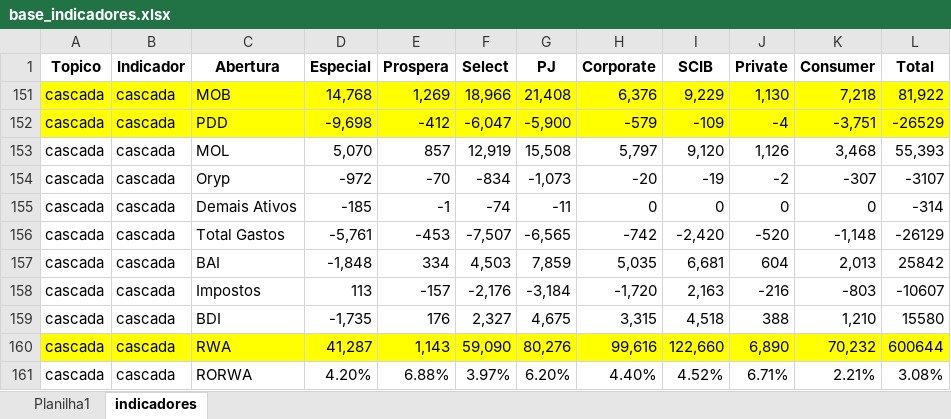
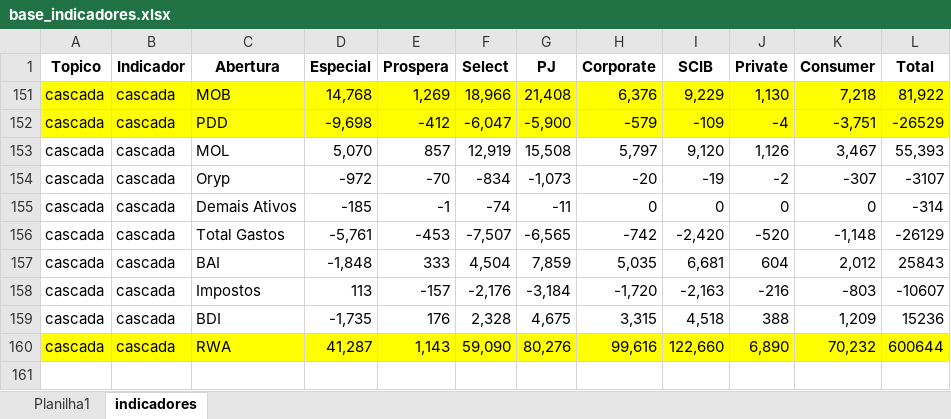
Before and after one commit to caiquefilipini/simulador_financas, an Excel workbook: base_indicadores.xlsx, sheet indicadores, drawn as a sheet; values as stored, in another font and other column widths than the file's, no borders; the diff names each change by its address in the sheet, - before the commit and + after, or states it on an @@ line.

```diff
--- a/base_indicadores.xlsx (sheet indicadores)
+++ b/base_indicadores.xlsx (sheet indicadores)
-K153 (Consumer): 3,468
+K153 (Consumer): 3,467
-E157 (Prospera): 334
+E157 (Prospera): 333
-F157 (Select): 4,503
+F157 (Select): 4,504
-K157 (Consumer): 2,013
+K157 (Consumer): 2,012
-L157 (Total): 25842
+L157 (Total): 25843
-I158 (SCIB): 2,163
+I158 (SCIB): -2,163
-F159 (Select): 2,327
+F159 (Select): 2,328
-K159 (Consumer): 1,210
+K159 (Consumer): 1,209
-L159 (Total): 15580
+L159 (Total): 15236
-row 161: cascada | cascada | RORWA | 4.20% | 6.88% | 3.97% | 6.20% | 4.40% | 4.52% | 6.71% | 2.21% | 3.08%
```
Also changed, not shown: 15 other files.
